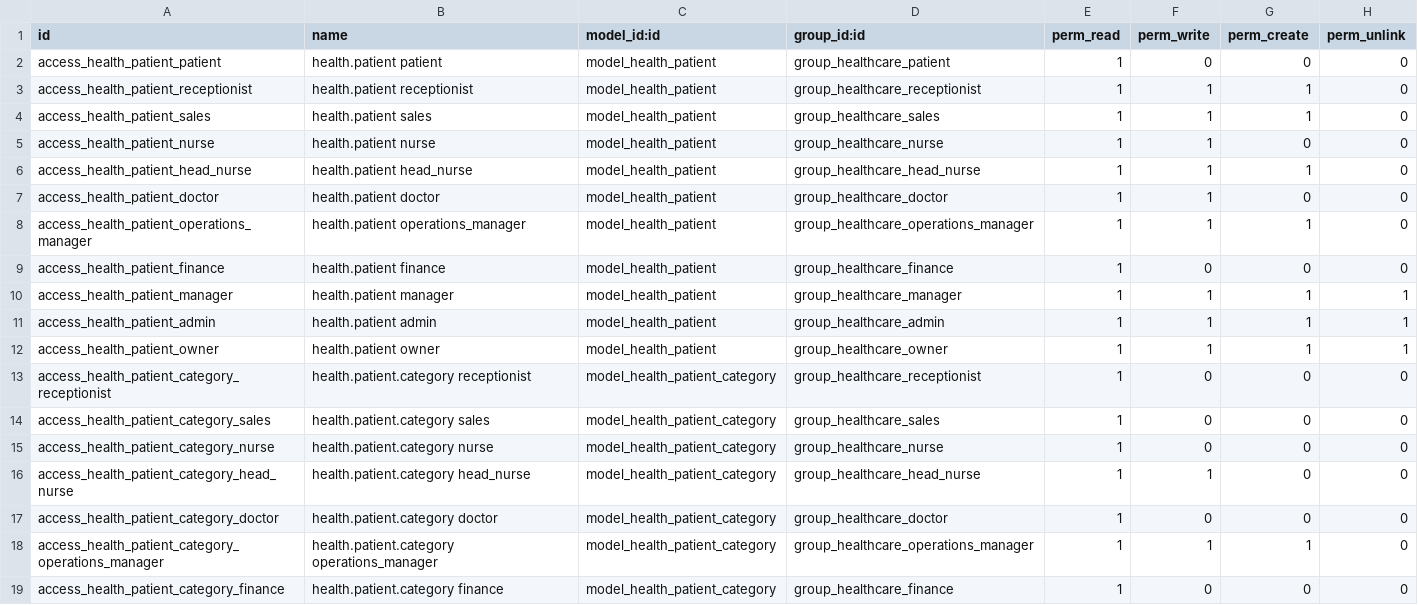
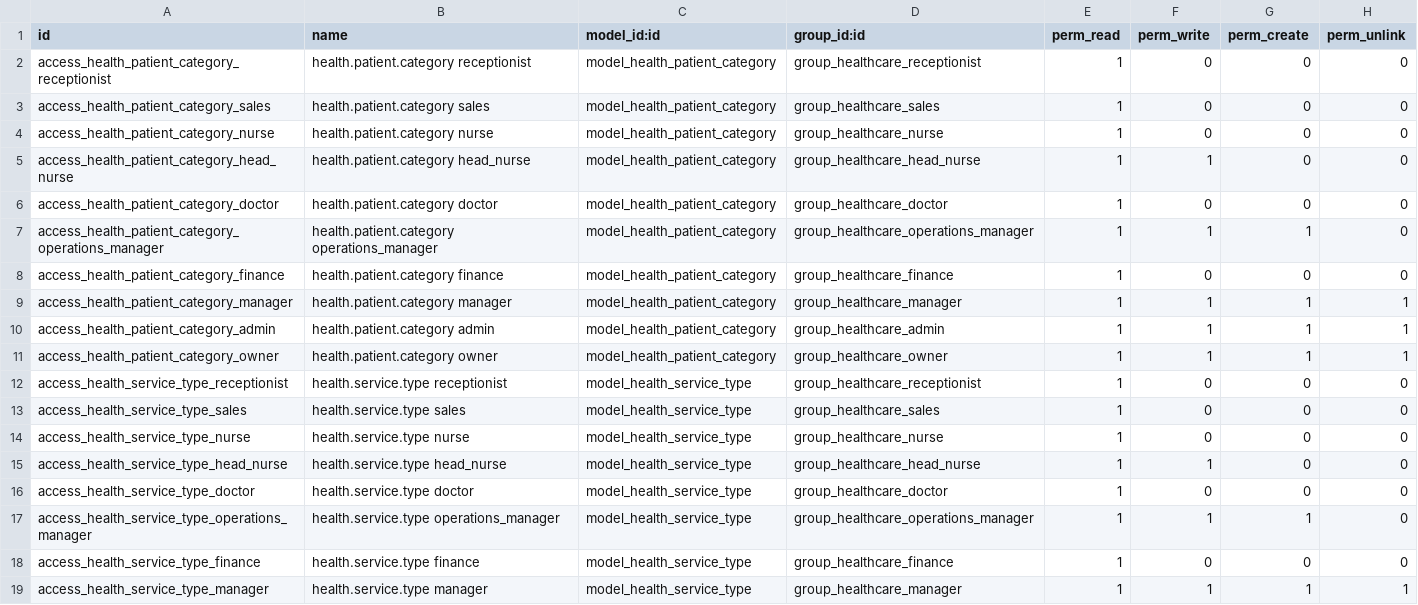
Before and after one commit to biztinct/health, a CSV file: addons/health_base/security/ir.model.access.csv, drawn as a sheet; only a part is shown; the shorter side is filled out with more unchanged rows.

```diff
--- a/addons/health_base/security/ir.model.access.csv
+++ b/addons/health_base/security/ir.model.access.csv
@@ -1,13 +1,2 @@
 id,name,model_id:id,group_id:id,perm_read,perm_write,perm_create,perm_unlink
-access_health_patient_patient,health.patient patient,model_health_patient,group_healthcare_patient,1,0,0,0
-access_health_patient_receptionist,health.patient receptionist,model_health_patient,group_healthcare_receptionist,1,1,1,0
-access_health_patient_sales,health.patient sales,model_health_patient,group_healthcare_sales,1,1,1,0
-access_health_patient_nurse,health.patient nurse,model_health_patient,group_healthcare_nurse,1,1,0,0
-access_health_patient_head_nurse,health.patient head_nurse,model_health_patient,group_healthcare_head_nurse,1,1,1,0
-access_health_patient_doctor,health.patient doctor,model_health_patient,group_healthcare_doctor,1,1,0,0
-access_health_patient_operations_manager,health.patient operations_manager,model_health_patient,group_healthcare_operations_manager,1,1,1,0
-access_health_patient_finance,health.patient finance,model_health_patient,group_healthcare_finance,1,0,0,0
-access_health_patient_manager,health.patient manager,model_health_patient,group_healthcare_manager,1,1,1,1
-access_health_patient_admin,health.patient admin,model_health_patient,group_healthcare_admin,1,1,1,1
-access_health_patient_owner,health.patient owner,model_health_patient,group_healthcare_owner,1,1,1,1
 access_health_patient_category_receptionist,health.patient.category receptionist,model_health_patient_category,group_healthcare_receptionist,1,0,0,0
```
Also changed, not shown: addons/health_calendar/security/ir.model.access.csv, 23 other files.
